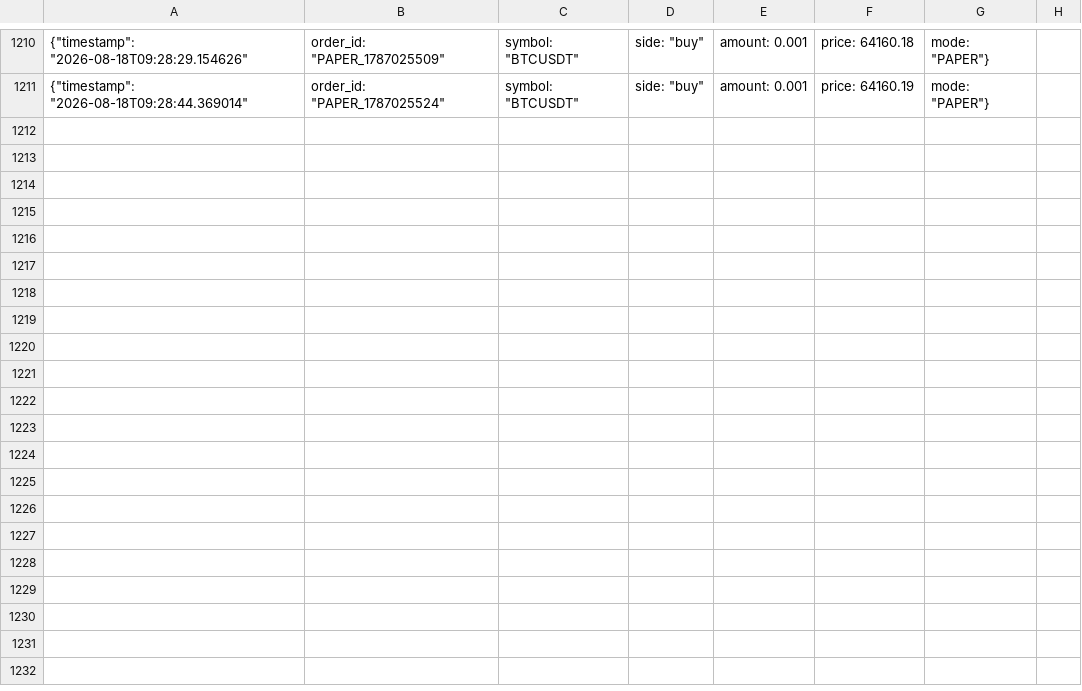
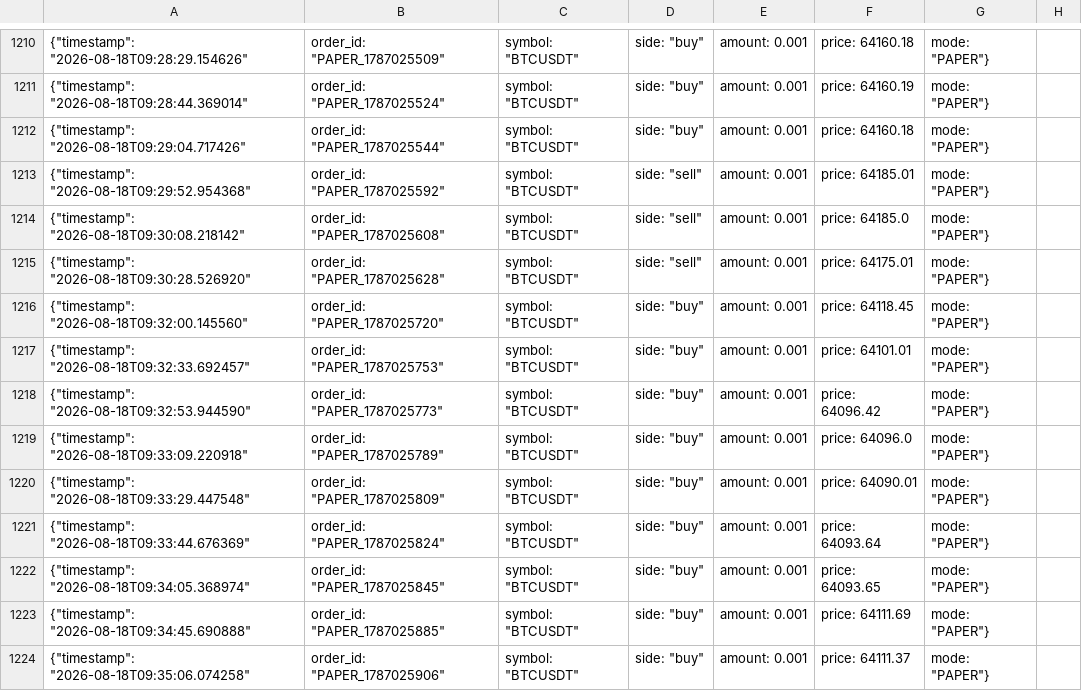
Before and after one commit to rammaruboina-rgb/people-trade-ai, a CSV file: trades.csv, drawn as a sheet; only a part is shown, gaps mark what is left out; the diff names each change by its address in the sheet, - before the commit and + after, or states it on an @@ line.

Commit message:
feat: Support simultaneous multi-trades (MAX 3 concurrent) with 0.00 USD/day profit target

```diff
--- a/trades.csv
+++ b/trades.csv
+row 1212: {"timestamp": "2026-08-18T09:29:04.717426" | order_id: "PAPER_1787025544" | symbol: "BTCUSDT" | side: "buy" | amount: 0.001 | price: 64160.18 | mode: "PAPER"}
+row 1213: {"timestamp": "2026-08-18T09:29:52.954368" | order_id: "PAPER_1787025592" | symbol: "BTCUSDT" | side: "sell" | amount: 0.001 | price: 64185.01 | mode: "PAPER"}
+row 1214: {"timestamp": "2026-08-18T09:30:08.218142" | order_id: "PAPER_1787025608" | symbol: "BTCUSDT" | side: "sell" | amount: 0.001 | price: 64185.0 | mode: "PAPER"}
+row 1215: {"timestamp": "2026-08-18T09:30:28.526920" | order_id: "PAPER_1787025628" | symbol: "BTCUSDT" | side: "sell" | amount: 0.001 | price: 64175.01 | mode: "PAPER"}
+row 1216: {"timestamp": "2026-08-18T09:32:00.145560" | order_id: "PAPER_1787025720" | symbol: "BTCUSDT" | side: "buy" | amount: 0.001 | price: 64118.45 | mode: "PAPER"}
+row 1217: {"timestamp": "2026-08-18T09:32:33.692457" | order_id: "PAPER_1787025753" | symbol: "BTCUSDT" | side: "buy" | amount: 0.001 | price: 64101.01 | mode: "PAPER"}
+row 1218: {"timestamp": "2026-08-18T09:32:53.944590" | order_id: "PAPER_1787025773" | symbol: "BTCUSDT" | side: "buy" | amount: 0.001 | price: 64096.42 | mode: "PAPER"}
+row 1219: {"timestamp": "2026-08-18T09:33:09.220918" | order_id: "PAPER_1787025789" | symbol: "BTCUSDT" | side: "buy" | amount: 0.001 | price: 64096.0 | mode: "PAPER"}
+row 1220: {"timestamp": "2026-08-18T09:33:29.447548" | order_id: "PAPER_1787025809" | symbol: "BTCUSDT" | side: "buy" | amount: 0.001 | price: 64090.01 | mode: "PAPER"}
+row 1221: {"timestamp": "2026-08-18T09:33:44.676369" | order_id: "PAPER_1787025824" | symbol: "BTCUSDT" | side: "buy" | amount: 0.001 | price: 64093.64 | mode: "PAPER"}
+row 1222: {"timestamp": "2026-08-18T09:34:05.368974" | order_id: "PAPER_1787025845" | symbol: "BTCUSDT" | side: "buy" | amount: 0.001 | price: 64093.65 | mode: "PAPER"}
+row 1223: {"timestamp": "2026-08-18T09:34:45.690888" | order_id: "PAPER_1787025885" | symbol: "BTCUSDT" | side: "buy" | amount: 0.001 | price: 64111.69 | mode: "PAPER"}
+row 1224: {"timestamp": "2026-08-18T09:35:06.074258" | order_id: "PAPER_1787025906" | symbol: "BTCUSDT" | side: "buy" | amount: 0.001 | price: 64111.37 | mode: "PAPER"}
```
Also changed, not shown: 3 other files.
